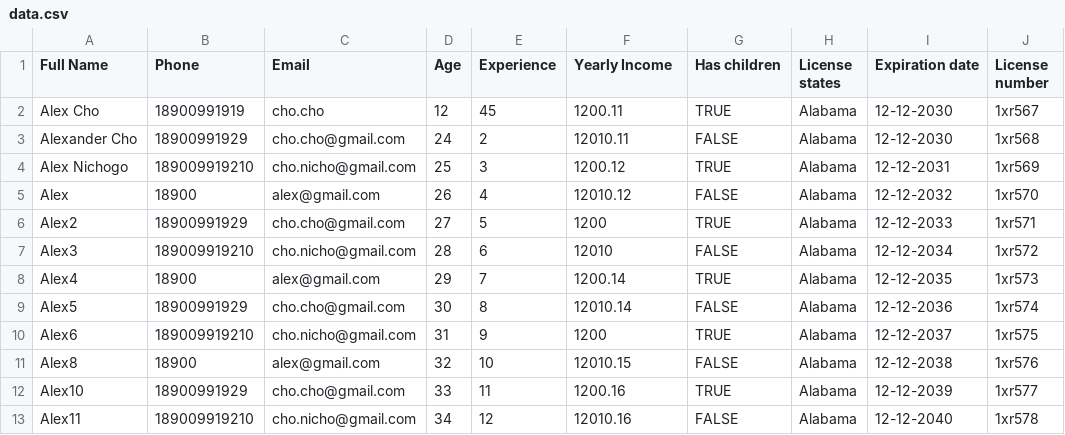
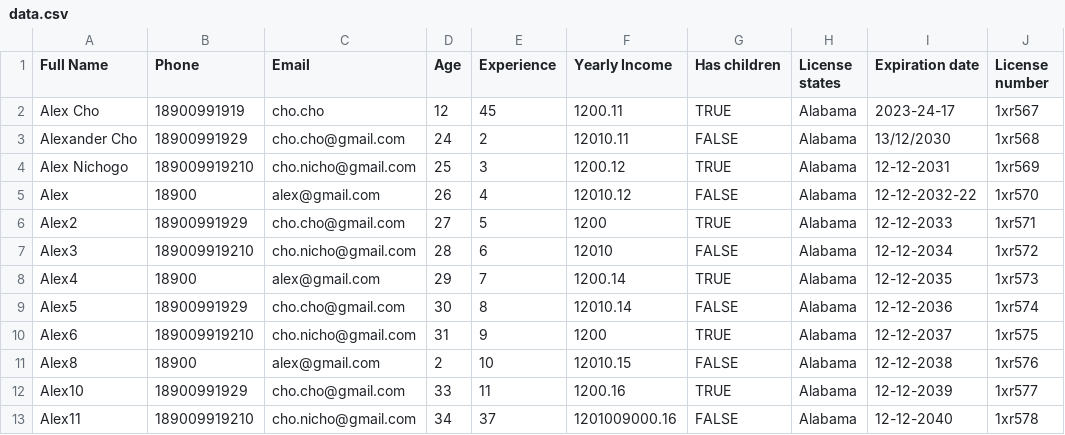
Before and after one commit to rentezzy/csv-test, a CSV file: src/data.csv, drawn as a sheet.

```diff
--- a/src/data.csv
+++ b/src/data.csv
@@ -1,6 +1,6 @@
 Full Name,Phone,Email,Age,Experience,Yearly Income,Has children,License states,Expiration date,License number
-Alex Cho,18900991919,cho.cho,12,45,1200.11,TRUE,Alabama,12-12-2030,1xr567
-Alexander Cho          ,18900991929,cho.cho@gmail.com,24,2,12010.11,FALSE,Alabama,12-12-2030,1xr568
+Alex Cho,18900991919,cho.cho,12,45,1200.11,TRUE,Alabama,2023-24-17,1xr567
+Alexander Cho          ,18900991929,cho.cho@gmail.com,24,2,12010.11,FALSE,Alabama,13/12/2030,1xr568
 Alex Nichogo,189009919210,cho.nicho@gmail.com,25,3,1200.12,TRUE,Alabama,12-12-2031,1xr569
-Alex,18900,alex@gmail.com,26,4,12010.12,FALSE,Alabama,12-12-2032,1xr570
+Alex,18900,alex@gmail.com,26,4,12010.12,FALSE,Alabama,12-12-2032-22,1xr570
 Alex2,18900991929,cho.cho@gmail.com,27,5,1200,TRUE,Alabama,12-12-2033,1xr571
@@ -10,4 +10,4 @@ Alex5,18900991929,cho.cho@gmail.com,30,8,12010.14,FALSE,Alabama,12-12-2036,1xr57
 Alex6,189009919210,cho.nicho@gmail.com,31,9,1200,TRUE,Alabama,12-12-2037,1xr575
-Alex8,18900,alex@gmail.com,32,10,12010.15,FALSE,Alabama,12-12-2038,1xr576
+Alex8,18900,alex@gmail.com,2,10,12010.15,FALSE,Alabama,12-12-2038,1xr576
 Alex10,18900991929,cho.cho@gmail.com,33,11,1200.16,TRUE,Alabama,12-12-2039,1xr577
-Alex11,189009919210,cho.nicho@gmail.com,34,12,12010.16,FALSE,Alabama,12-12-2040,1xr578
+Alex11,189009919210,cho.nicho@gmail.com,34,37,1201009000.16,FALSE,Alabama,12-12-2040,1xr578
```
Also changed, not shown: 3 other files.
